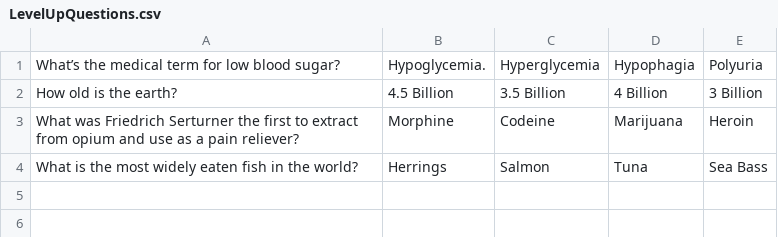
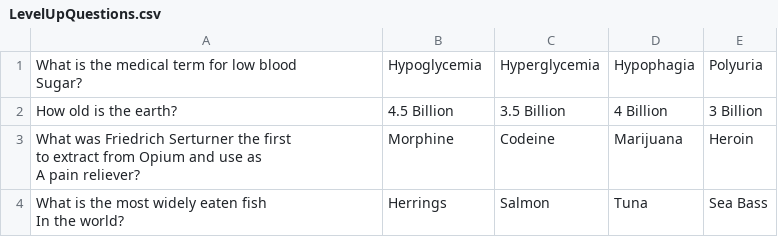
Before and after one commit to susobhang70/rpg_maze_runner, a CSV file: data/LevelUpQuestions.csv, drawn as a sheet; ↵ is a line break in a cell; the diff names each change by its address in the sheet, - before the commit and + after, or states it on an @@ line.

```diff
--- a/data/LevelUpQuestions.csv
+++ b/data/LevelUpQuestions.csv
-A1: What’s the medical term for low blood sugar?
+A1: What is the medical term for low blood ↵ Sugar?
-B1: Hypoglycemia.
+B1: Hypoglycemia
-A3: …extract from opium and use as a pain reliever?
+A3: …extract from Opium and use as ↵ A pain reliever?
-A4: …eaten fish in the world?
+A4: …eaten fish ↵ In the world?
```
Also changed, not shown: data/Questions.csv, 12 other files.
